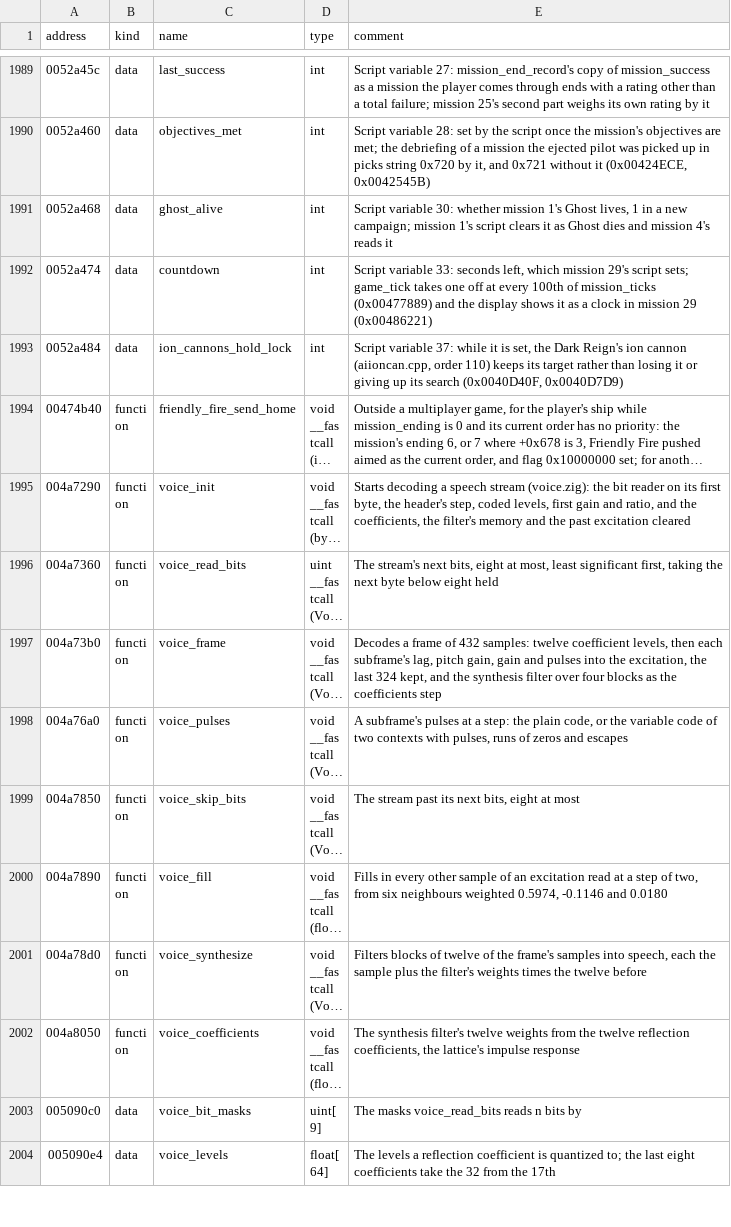
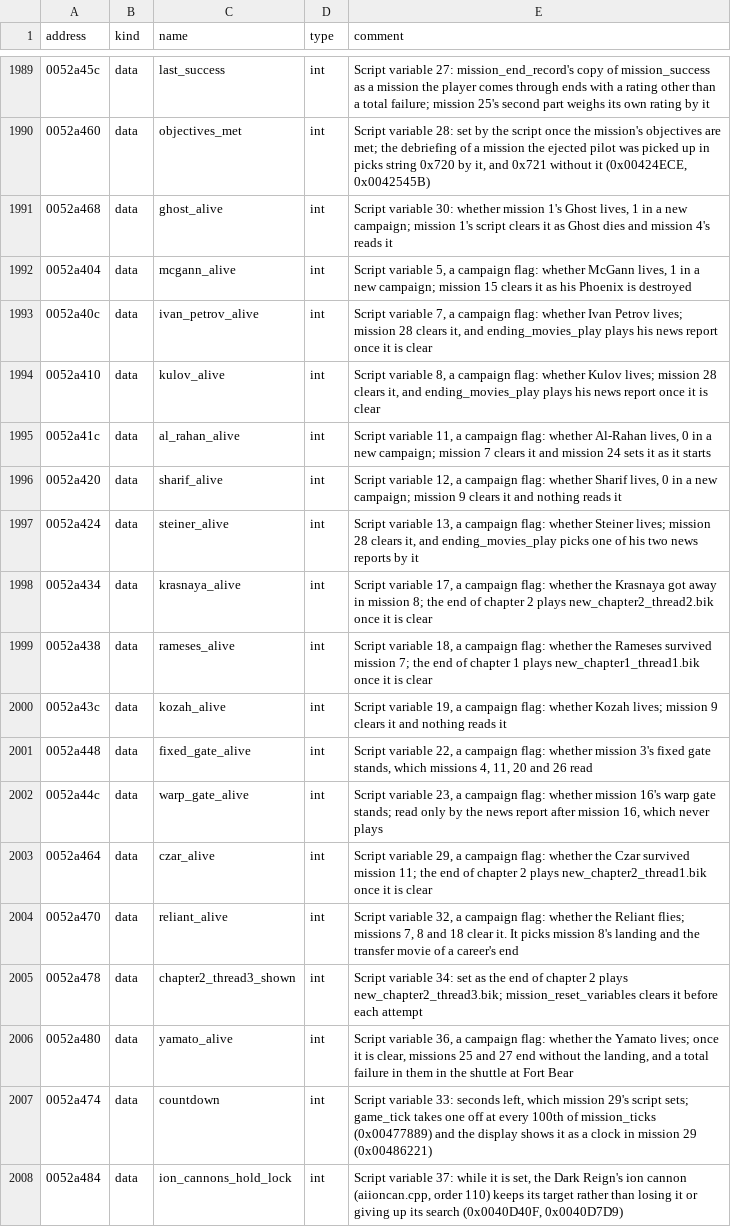
Before and after one commit to OpenReliant/openreliant, a TSV file: ghidra/names/LANCER.EXE.tsv, drawn as a sheet; only a part is shown, gaps mark what is left out; the shorter side is filled out with more unchanged rows; long unchanged cells end in ….

Commit message:
feat: name the campaign's flags
The campaign's game variables were still _unknown_N, read by number in
the landing's news reports, the end of a career, a new campaign and
the saved game. LordBlacksun traced each one through the shipped
scripts and the executable (#381).

Each flag is now named by what it holds in the story, such as
yamato_alive and krasnaya_alive, with what the scripts and the engine
do with it. The variables no script names are _unused_N, and the two
whose purpose is unclear stay _unknown_N. The code that read them by
number reads them by name, and a comptime check pins every name to its
number. The script VM doc has a table of the flags with what the
engine does with each, for custom campaigns to use them.

```diff
--- a/ghidra/names/LANCER.EXE.tsv
+++ b/ghidra/names/LANCER.EXE.tsv
@@ -1991,2 +1991,17 @@ address	kind	name	type	comment
 0052a468	data	ghost_alive	int	Script variable 30: whether mission 1's Ghost lives, 1 in a new campaign; mission 1's script clears it as Ghost dies and mission 4's reads it
+0052a404	data	mcgann_alive	int	Script variable 5, a campaign flag: whether McGann lives, 1 in a new campaign; mission 15 clears it as his Phoenix is destroyed
+0052a40c	data	ivan_petrov_alive	int	Script variable 7, a campaign flag: whether Ivan Petrov lives; mission 28 clears it, and ending_movies_play plays his news report once it is clear
+0052a410	data	kulov_alive	int	Script variable 8, a campaign flag: whether Kulov lives; mission 28 clears it, and ending_movies_play plays his news report once it is clear
+0052a41c	data	al_rahan_alive	int	Script variable 11, a campaign flag: whether Al-Rahan lives, 0 in a new campaign; mission 7 clears it and mission 24 sets it as it starts
+0052a420	data	sharif_alive	int	Script variable 12, a campaign flag: whether Sharif lives, 0 in a new campaign; mission 9 clears it and nothing reads it
+0052a424	data	steiner_alive	int	Script variable 13, a campaign flag: whether Steiner lives; mission 28 clears it, and ending_movies_play picks one of his two news reports by it
+0052a434	data	krasnaya_alive	int	Script variable 17, a campaign flag: whether the Krasnaya got away in mission 8; the end of chapter 2 plays new_chapter2_thread2.bik once it is clear
+0052a438	data	rameses_alive	int	Script variable 18, a campaign flag: whether the Rameses survived mission 7; the end of chapter 1 plays new_chapter1_thread1.bik once it is clear
+0052a43c	data	kozah_alive	int	Script variable 19, a campaign flag: whether Kozah lives; mission 9 clears it and nothing reads it
+0052a448	data	fixed_gate_alive	int	Script variable 22, a campaign flag: whether mission 3's fixed gate stands, which missions 4, 11, 20 and 26 read
+0052a44c	data	warp_gate_alive	int	Script variable 23, a campaign flag: whether mission 16's warp gate stands; read only by the news report after mission 16, which never plays
+0052a464	data	czar_alive	int	Script variable 29, a campaign flag: whether the Czar survived mission 11; the end of chapter 2 plays new_chapter2_thread1.bik once it is clear
+0052a470	data	reliant_alive	int	Script variable 32, a campaign flag: whether the Reliant flies; missions 7, 8 and 18 clear it. It picks mission 8's landing and the transfer movie of a career's end
+0052a478	data	chapter2_thread3_shown	int	Script variable 34: set as the end of chapter 2 plays new_chapter2_thread3.bik; mission_reset_variables clears it before each attempt
+0052a480	data	yamato_alive	int	Script variable 36, a campaign flag: whether the Yamato lives; once it is clear, missions 25 and 27 end without the landing, and a total failure in them in the shuttle at Fort Bear
 0052a474	data	countdown	int	Script variable 33: seconds left, which mission 29's script sets; game_tick takes one off at every 100th of mission_ticks (0x00477889) and the display shows it as a clock in mission 29 (0x00486221)
```
Also changed, not shown: 6 other files.
